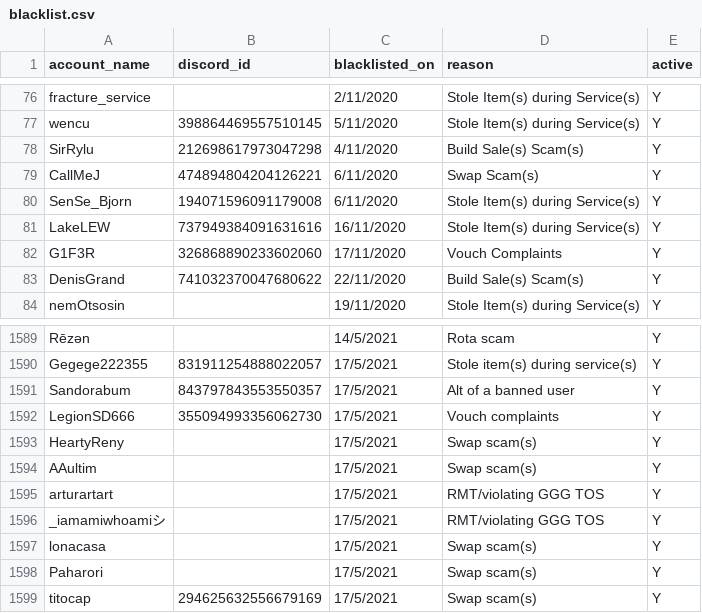
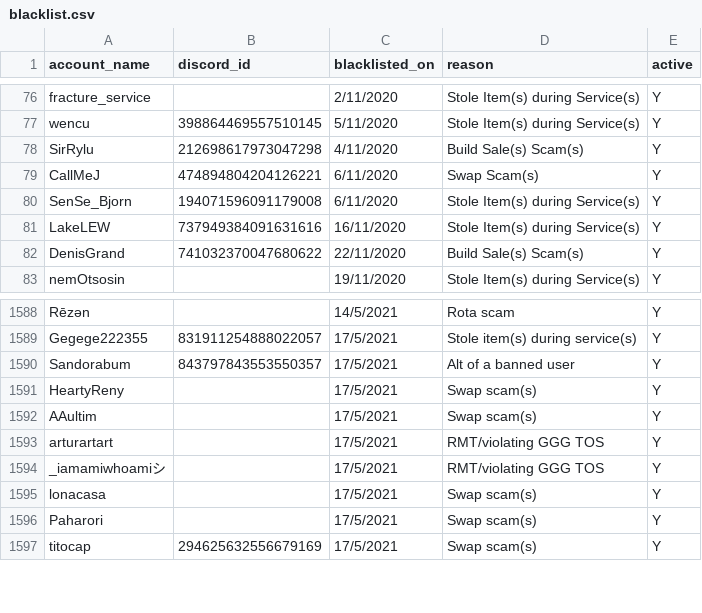
Before and after one commit to The-Forbidden-Trove/ForbiddenTroveBlacklist, a CSV file: blacklist.csv, drawn as a sheet; only a part is shown, gaps mark what is left out.

Commit message:
Update blacklist.csv

```diff
--- a/blacklist.csv
+++ b/blacklist.csv
@@ -81,3 +81,2 @@ account_name, discord_id, blacklisted_on, reason, active
 "LakeLEW", "737949384091631616", "16/11/2020", "Stole Item(s) during Service(s)", "Y"
-"G1F3R", "326868890233602060", "17/11/2020", "Vouch Complaints", "Y"
 "DenisGrand", "741032370047680622", "22/11/2020", "Build Sale(s) Scam(s)", "Y"
@@ -1591,3 +1590,2 @@ account_name, discord_id, blacklisted_on, reason, active
 "Sandorabum", "843797843553550357", "17/5/2021", "Alt of a banned user", "Y"
-"LegionSD666", "355094993356062730", "17/5/2021", "Vouch complaints", "Y"
 "HeartyReny", "", "17/5/2021", "Swap scam(s)", "Y"
```
